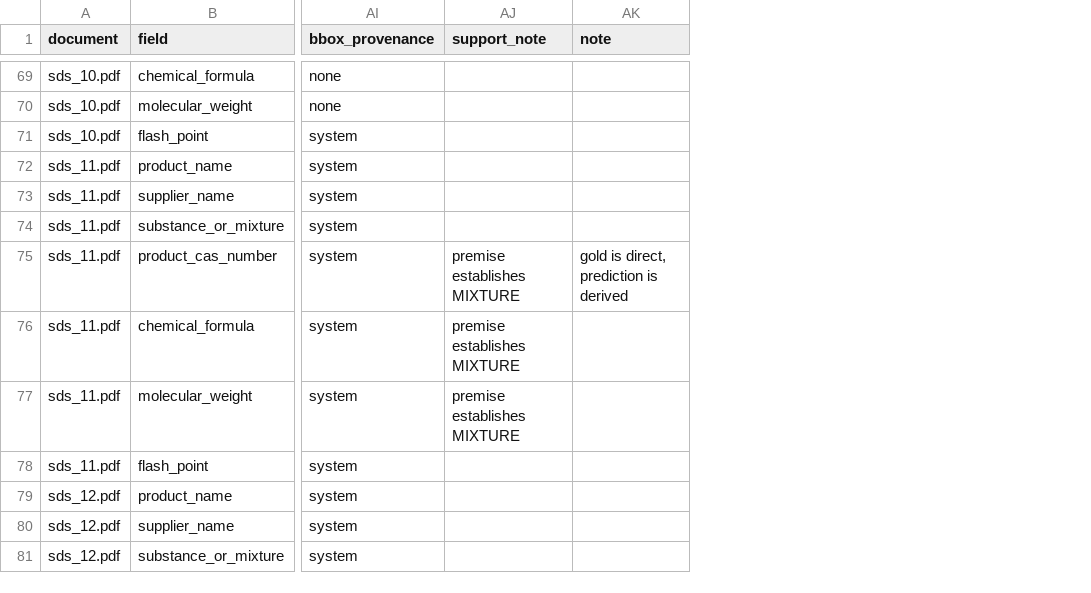
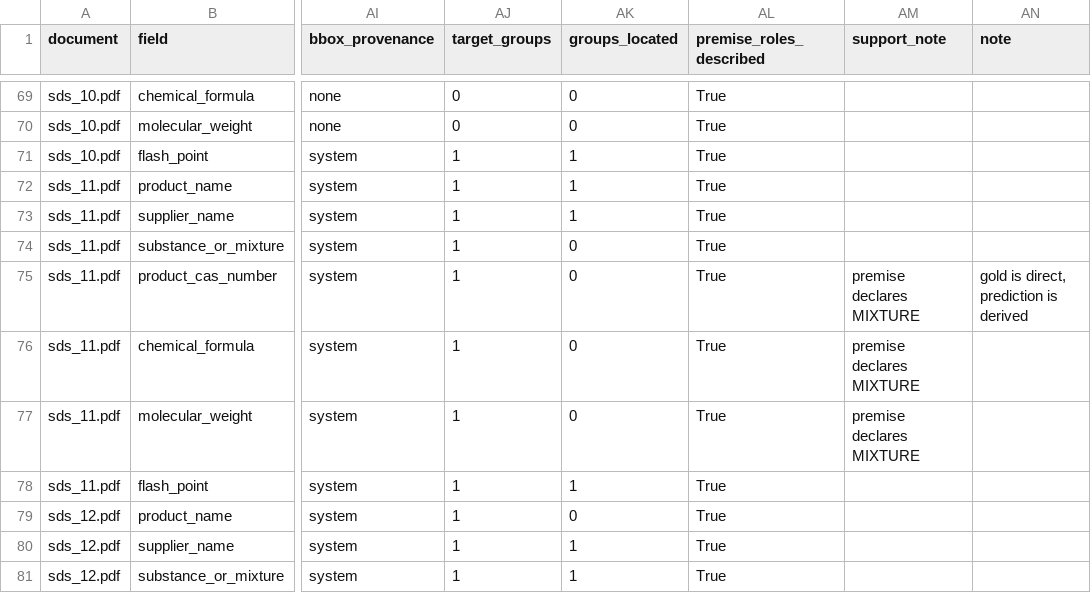
Before and after one commit to MariiaChugaeva/Evidence-Grounded-Document-Extraction-for-Regulated-Workflows, a CSV file: data/results/rules-native-rows_instances.csv, drawn as a sheet; only a part is shown, gaps mark what is left out; addresses are those after the commit; the diff covers the shown part only; the diff names each change by its address in the sheet, - before the commit and + after, or states it on an @@ line.

Commit message:
Ground derived claims in complete premise sets

```diff
--- a/data/results/rules-native-rows_instances.csv
+++ b/data/results/rules-native-rows_instances.csv
+column AJ (target_groups), rows 69-81: 0 | 0 | 1 | 1 | 1 | 1 | 1 | 1 | 1 | 1 | 1 | 1 | 1
+column AK (groups_located), rows 69-81: 0 | 0 | 1 | 1 | 1 | 0 | 0 | 0 | 0 | 1 | 0 | 1 | 1
+column AL (premise_roles_described), rows 69-81: all True
-AM75:AM77 (support_note): premise establishes MIXTURE
+AM75:AM77 (support_note): premise declares MIXTURE
```
Also changed, not shown: 112 edited cells elsewhere in this file, data/results/diagnostics-native.csv, data/results/diagnostics-ocr.csv, 27 other files.
